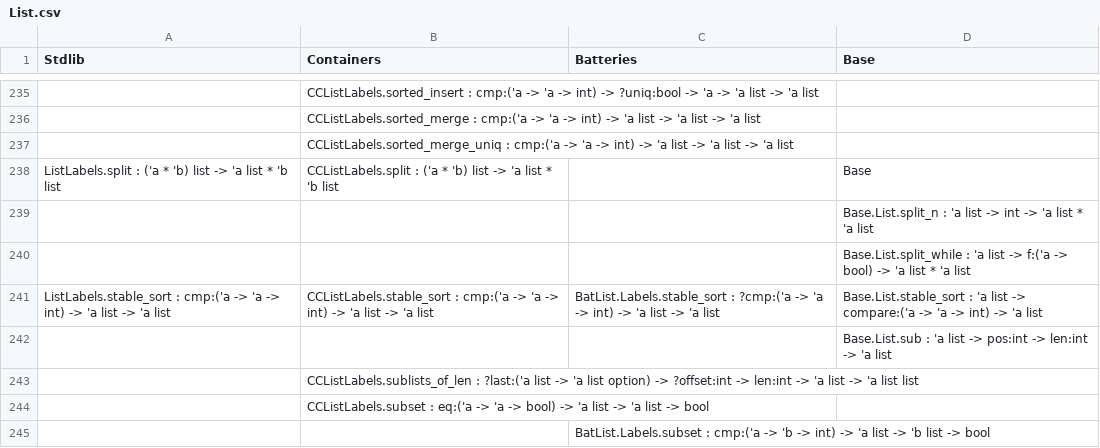
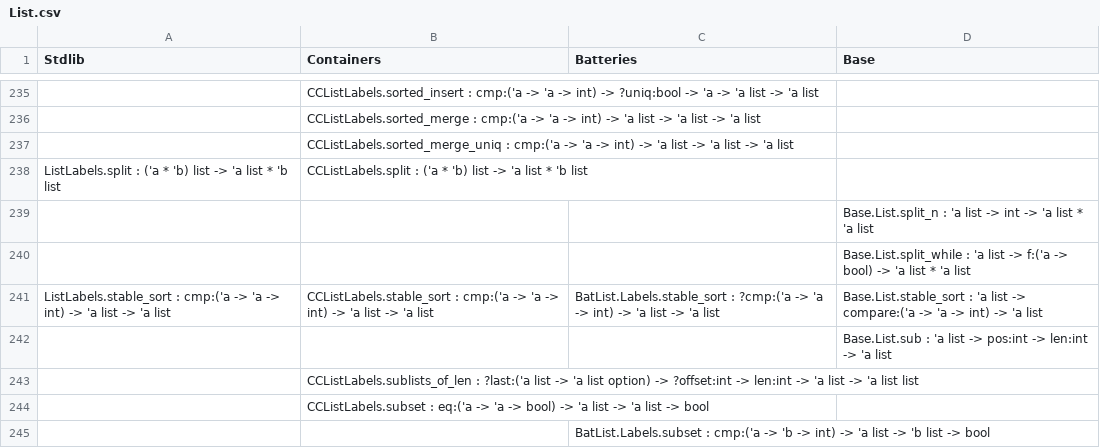
Before and after one commit to Fourchaux/ocaml-stdlib-containers-batteries-base-comparisons, a CSV file: List.csv, drawn as a sheet; only a part is shown, gaps mark what is left out; the diff names each change by its address in the sheet, - before the commit and + after, or states it on an @@ line.

```diff
--- a/List.csv
+++ b/List.csv
-D238 (Base): Base
+D238 (Base): (empty)
```
Also changed, not shown: Result.csv, String.csv, 11 other files.
